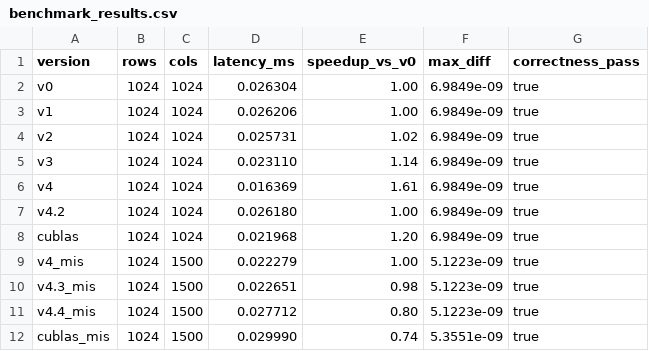
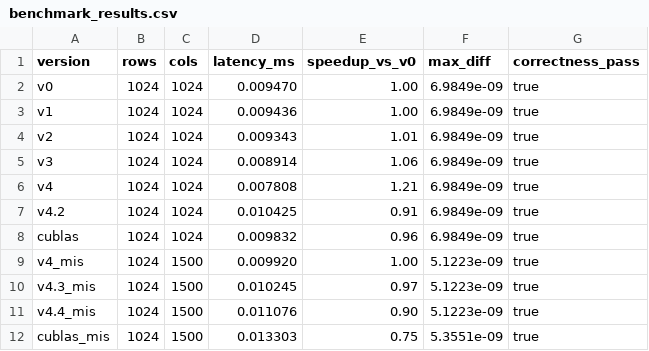
Before and after one commit to lyell0710/Kernel_Optimazation, a CSV file: softmax/project-proof/data/benchmark_results.csv, drawn as a sheet.

```diff
--- a/softmax/project-proof/data/benchmark_results.csv
+++ b/softmax/project-proof/data/benchmark_results.csv
@@ -1,12 +1,12 @@
 version,rows,cols,latency_ms,speedup_vs_v0,max_diff,correctness_pass
-v0,1024,1024,0.026304,1.00,6.9849e-09,true
-v1,1024,1024,0.026206,1.00,6.9849e-09,true
-v2,1024,1024,0.025731,1.02,6.9849e-09,true
-v3,1024,1024,0.023110,1.14,6.9849e-09,true
-v4,1024,1024,0.016369,1.61,6.9849e-09,true
-v4.2,1024,1024,0.026180,1.00,6.9849e-09,true
-cublas,1024,1024,0.021968,1.20,6.9849e-09,true
-v4_mis,1024,1500,0.022279,1.00,5.1223e-09,true
-v4.3_mis,1024,1500,0.022651,0.98,5.1223e-09,true
-v4.4_mis,1024,1500,0.027712,0.80,5.1223e-09,true
-cublas_mis,1024,1500,0.029990,0.74,5.3551e-09,true
+v0,1024,1024,0.009470,1.00,6.9849e-09,true
+v1,1024,1024,0.009436,1.00,6.9849e-09,true
+v2,1024,1024,0.009343,1.01,6.9849e-09,true
+v3,1024,1024,0.008914,1.06,6.9849e-09,true
+v4,1024,1024,0.007808,1.21,6.9849e-09,true
+v4.2,1024,1024,0.010425,0.91,6.9849e-09,true
+cublas,1024,1024,0.009832,0.96,6.9849e-09,true
+v4_mis,1024,1500,0.009920,1.00,5.1223e-09,true
+v4.3_mis,1024,1500,0.010245,0.97,5.1223e-09,true
+v4.4_mis,1024,1500,0.011076,0.90,5.1223e-09,true
+cublas_mis,1024,1500,0.013303,0.75,5.3551e-09,true
```
Also changed, not shown: cuda-reduce/project-proof/data/benchmark_results.csv, cuda-reduce/project-proof/data/benchmark_stability.csv, 25 other files.
